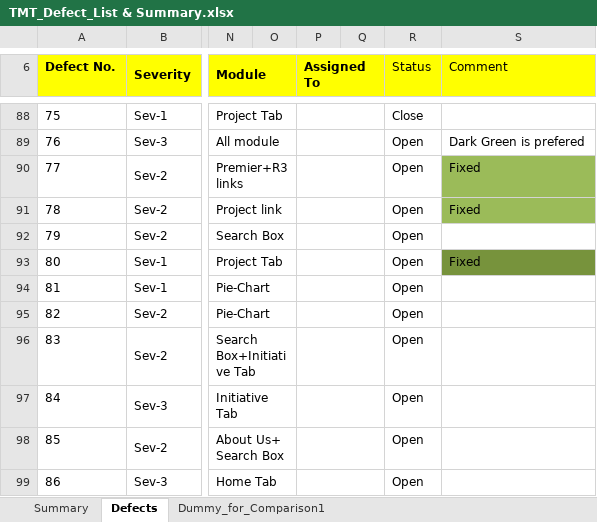
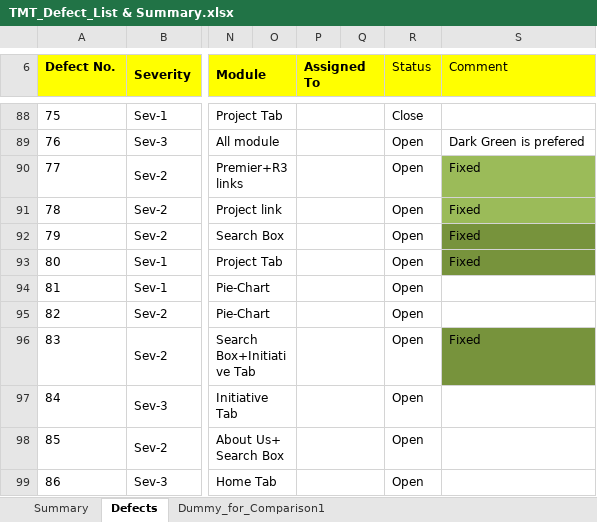
Before and after one commit to nitin2402/accentureaserocks, an Excel workbook: src/com/accenture/tmt/Quality_Tracker/TMT_Defect_List & Summary.xlsx, sheet Defects, drawn as a sheet; only a part is shown, gaps mark what is left out; values as stored, in another font and other column widths than the file's, no borders; the diff names each change by its address in the sheet, - before the commit and + after, or states it on an @@ line.

Commit message:
pk

```diff
--- a/src/com/accenture/tmt/Quality_Tracker/TMT_Defect_List & Summary.xlsx (sheet Defects)
+++ b/src/com/accenture/tmt/Quality_Tracker/TMT_Defect_List & Summary.xlsx (sheet Defects)
-S92 (Comment): (empty)
+S92 (Comment): Fixed
-S92 fill: none
+S92 fill: #77933C
-S96 (Comment): (empty)
+S96 (Comment): Fixed
-S96 fill: none
+S96 fill: #77933C
```
